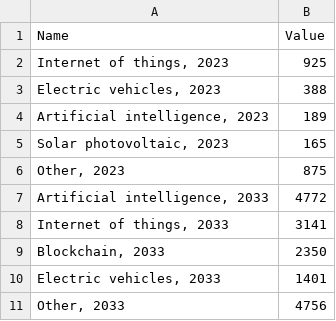
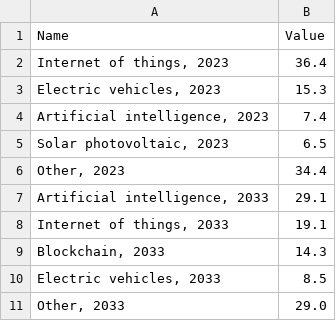
Before and after one commit to unctad-infovis/2025-tir_report, a CSV file: assets/data/figure01 - data.csv, drawn as a sheet.

```diff
--- a/assets/data/figure01 - data.csv
+++ b/assets/data/figure01 - data.csv
@@ -1,11 +1,11 @@
 Name,Value
-Internet of things‚ 2023,925
-Electric vehicles‚ 2023,388
-Artificial intelligence‚ 2023,189
-Solar photovoltaic‚ 2023,165
-Other‚ 2023,875
-Artificial intelligence‚ 2033,4772
-Internet of things‚ 2033,3141
-Blockchain‚ 2033,2350
-Electric vehicles‚ 2033,1401
-Other‚ 2033,4756
+Internet of things‚ 2023,36.4
+Electric vehicles‚ 2023,15.3
+Artificial intelligence‚ 2023,7.4
+Solar photovoltaic‚ 2023,6.5
+Other‚ 2023,34.4
+Artificial intelligence‚ 2033,29.1
+Internet of things‚ 2033,19.1
+Blockchain‚ 2033,14.3
+Electric vehicles‚ 2033,8.5
+Other‚ 2033,29.0
```
Also changed, not shown: public/assets/data/2025-tir_report_figure01_data.csv, 10 other files.
